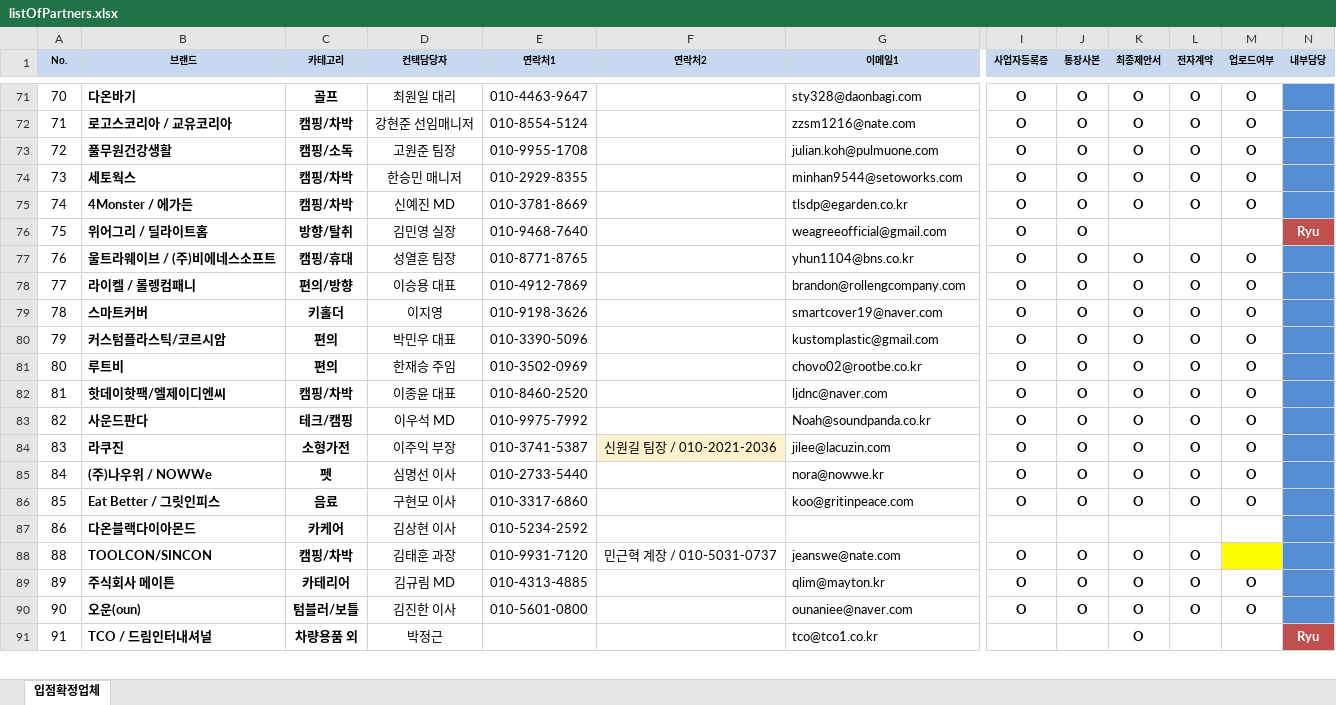
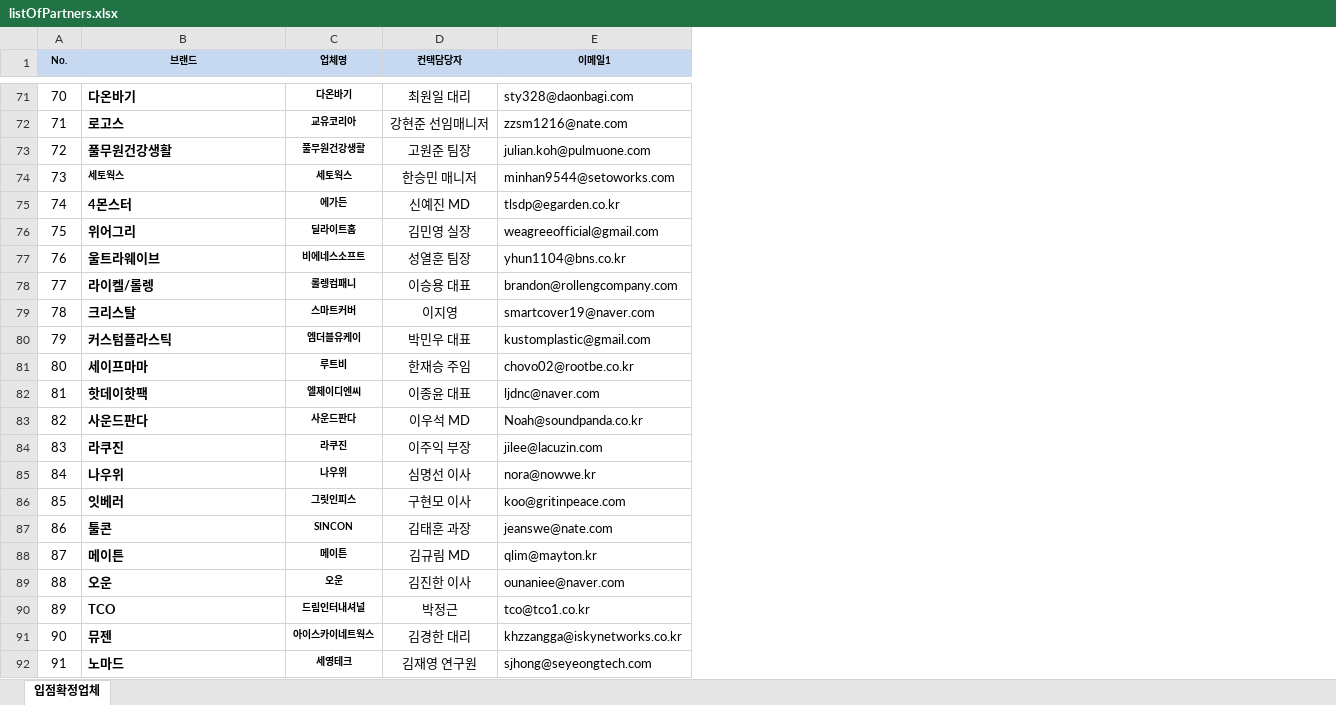
Before and after one commit to Areum120/bmwjoymall, an Excel workbook: product_classification/listOfPartners.xlsx, sheet 입점확정업체, drawn as a sheet; only a part is shown, gaps mark what is left out; values as stored, in another font and other column widths than the file's, no borders; removed rows and columns are numbered as before the commit, all else as after; rows hold the shown columns only; the diff covers the shown part only; the diff names each change by its address in the sheet, - before the commit and + after, or states it on an @@ line.

```diff
--- a/product_classification/listOfPartners.xlsx (sheet 입점확정업체)
+++ b/product_classification/listOfPartners.xlsx (sheet 입점확정업체)
-column C (카테고리), rows 71-91: 골프 | 캠핑/차박 | 캠핑/소독 | 캠핑/차박 | 캠핑/차박 | 방향/탈취 | 캠핑/휴대 | 편의/방향 | 키홀더 | 편의 | 편의 | 캠핑/차박 | 테크/캠핑 | 소형가전 | 펫 | 음료 | 카케어 | 캠핑/차박 | 카테리어 | 텀블러/보틀 | 차량용품 외
+column C (업체명), rows 71-87: 다온바기 | 교유코리아 | 풀무원건강생활 | 세토웍스 | 에가든 | 딜라이트홈 | 비에네스소프트 | 롤렝컴패니 | 스마트커버 | 엠더블유케이 | 루트비 | 엘제이디엔씨 | 사운드판다 | 라쿠진 | 나우위 | 그릿인피스 | SINCON; rows 89-92: 오운 | 드림인터내셔널 | 아이스카이네트웍스 | 세영테크
-column E (연락처1), rows 71-90: 010-4463-9647 | 010-8554-5124 | 010-9955-1708 | 010-2929-8355 | 010-3781-8669 | 010-9468-7640 | 010-8771-8765 | 010-4912-7869 | 010-9198-3626 | 010-3390-5096 | 010-3502-0969 | 010-8460-2520 | 010-9975-7992 | 010-3741-5387 | 010-2733-5440 | 010-3317-6860 | 010-5234-2592 | 010-9931-7120 | 010-4313-4885 | 010-5601-0800
-column F (연락처2), rows 84-88: 신원길 팀장 / 010-2021-2036 |  |  |  | 민근혁 계장 / 010-5031-0737
-column I (사업자등록증), rows 71-90: O | O | O | O | O | O | O | O | O | O | O | O | O | O | O | O |  | O | O | O
-column J (통장사본), rows 71-90: O | O | O | O | O | O | O | O | O | O | O | O | O | O | O | O |  | O | O | O
-column K (최종제안서), rows 71-91: O | O | O | O | O |  | O | O | O | O | O | O | O | O | O | O |  | O | O | O | O
-column L (전자계약), rows 71-90: O | O | O | O | O |  | O | O | O | O | O | O | O | O | O | O |  | O | O | O
-column M (업로드여부), rows 71-90: O | O | O | O | O |  | O | O | O | O | O | O | O | O | O | O |  |  | O | O
-column N (내부담당), rows 76-91: Ryu |  |  |  |  |  |  |  |  |  |  |  |  |  |  | Ryu
-B72 (브랜드): 로고스코리아 / 교유코리아
+B72 (브랜드): 로고스
@@ B74 text size: smaller @@
-B75 (브랜드): 4Monster / 에가든
+B75 (브랜드): 4몬스터
-B76 (브랜드): 위어그리 / 딜라이트홈
+B76 (브랜드): 위어그리
-B77 (브랜드): 울트라웨이브 / (주)비에네스소프트
+B77 (브랜드): 울트라웨이브
-B78 (브랜드): 라이켈 / 롤렝컴패니
+B78 (브랜드): 라이켈/롤렝
-B79 (브랜드): 스마트커버
+B79 (브랜드): 크리스탈
-B80 (브랜드): 커스텀플라스틱/코르시암
+B80 (브랜드): 커스텀플라스틱
-B81 (브랜드): 루트비
+B81 (브랜드): 세이프마마
-B82 (브랜드): 핫데이핫팩/엘제이디엔씨
+B82 (브랜드): 핫데이핫팩
-B85 (브랜드): (주)나우위 / NOWWe
+B85 (브랜드): 나우위
-B86 (브랜드): Eat Better / 그릿인피스
+B86 (브랜드): 잇베러
-B87 (브랜드): 다온블랙다이아몬드
+B87 (브랜드): 툴콘
-D87 (컨택담당자): 김상현 이사
+D87 (컨택담당자): 김태훈 과장
-E87 (이메일1): (empty)
+E87 (이메일1): jeanswe@nate.com
+row 88: 87 | 메이튼 | 메이튼 | 김규림 MD | qlim@mayton.kr
-B89 (브랜드): TOOLCON/SINCON
+B89 (브랜드): 오운
-D89 (컨택담당자): 김태훈 과장
+D89 (컨택담당자): 김진한 이사
-E89 (이메일1): jeanswe@nate.com
+E89 (이메일1): ounaniee@naver.com
-B90 (브랜드): 주식회사 메이튼
+B90 (브랜드): TCO
-D90 (컨택담당자): 김규림 MD
+D90 (컨택담당자): 박정근
-E90 (이메일1): qlim@mayton.kr
+E90 (이메일1): tco@tco1.co.kr
-B91 (브랜드): 오운(oun)
+B91 (브랜드): 뮤젠
-D91 (컨택담당자): 김진한 이사
+D91 (컨택담당자): 김경한 대리
-E91 (이메일1): ounaniee@naver.com
+E91 (이메일1): khzzangga@iskynetworks.co.kr
-B92 (브랜드): TCO / 드림인터내셔널
+B92 (브랜드): 노마드
-D92 (컨택담당자): 박정근
+D92 (컨택담당자): 김재영 연구원
-E92 (이메일1): tco@tco1.co.kr
+E92 (이메일1): sjhong@seyeongtech.com
```
Also changed, not shown: 1 removed row, 5 removed columns, 134 edited cells and cell formats elsewhere in this sheet, dist/listOfPartners.xlsx, product_classification/email_list.xlsx, 3 other files.
